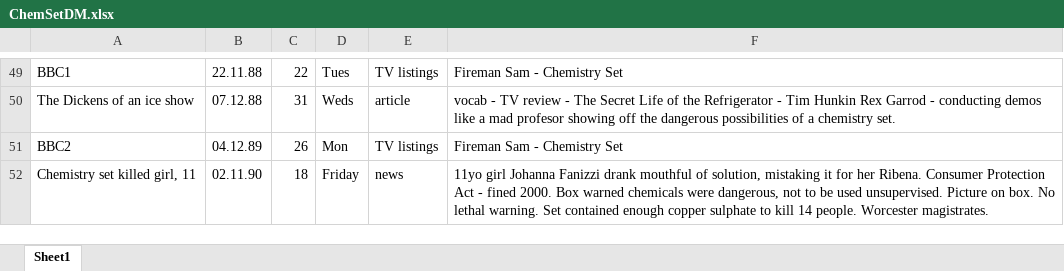
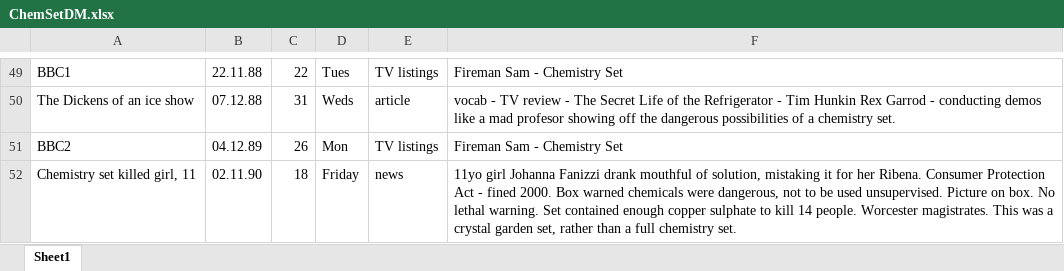
Before and after one commit to catrushmore/chemicals, an Excel workbook: ChemSetDM/ChemSetDM.xlsx, sheet Sheet1, drawn as a sheet; only a part is shown, gaps mark what is left out; values as stored, in another font and other column widths than the file's, no borders; the diff names each change by its address in the sheet, - before the commit and + after, or states it on an @@ line.

```diff
--- a/ChemSetDM/ChemSetDM.xlsx (sheet Sheet1)
+++ b/ChemSetDM/ChemSetDM.xlsx (sheet Sheet1)
-F52: …Worcester magistrates.
+F52: …Worcester magistrates. This was a crystal garden set, rather than a full chemistry set.
```
Also changed, not shown: 3 other files.
